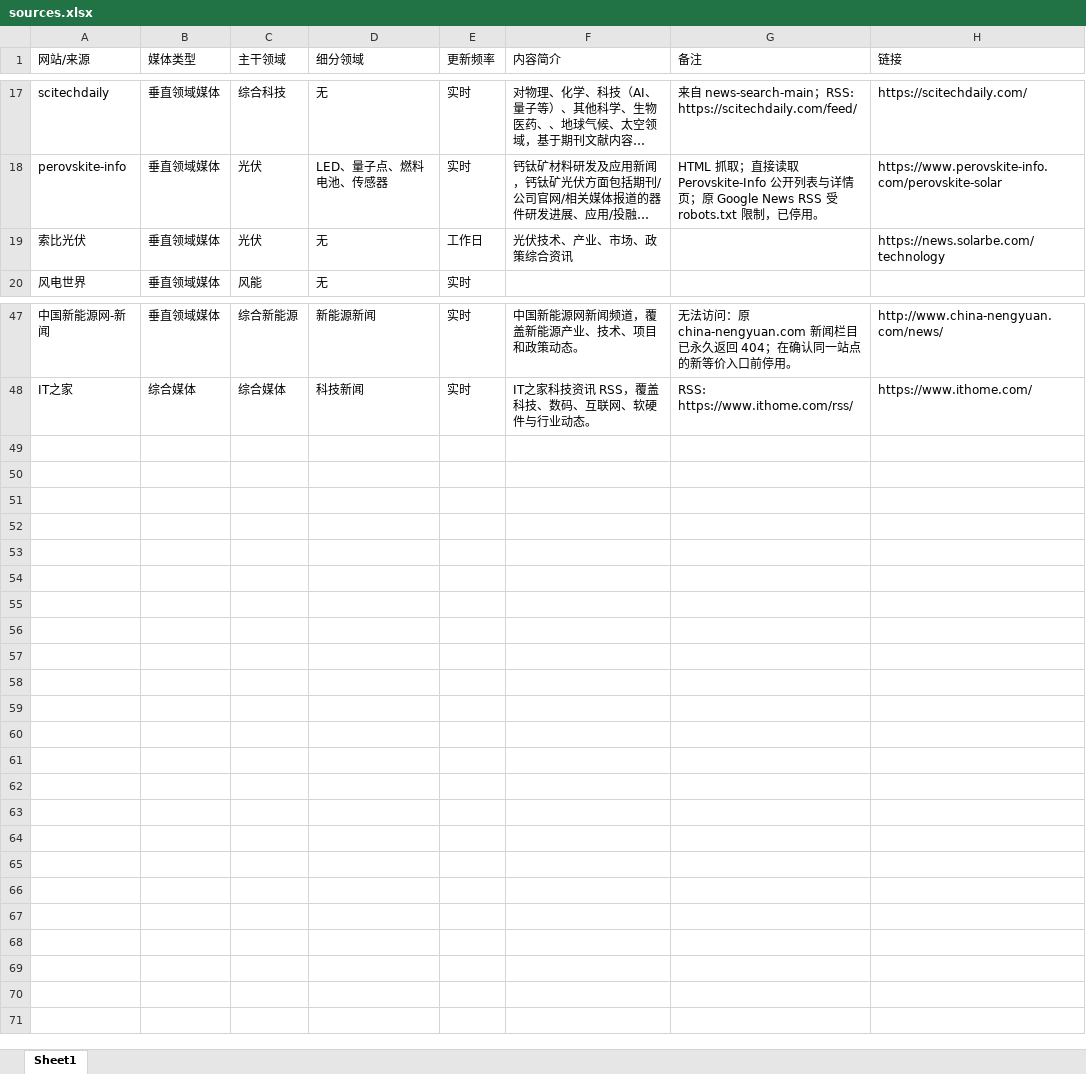
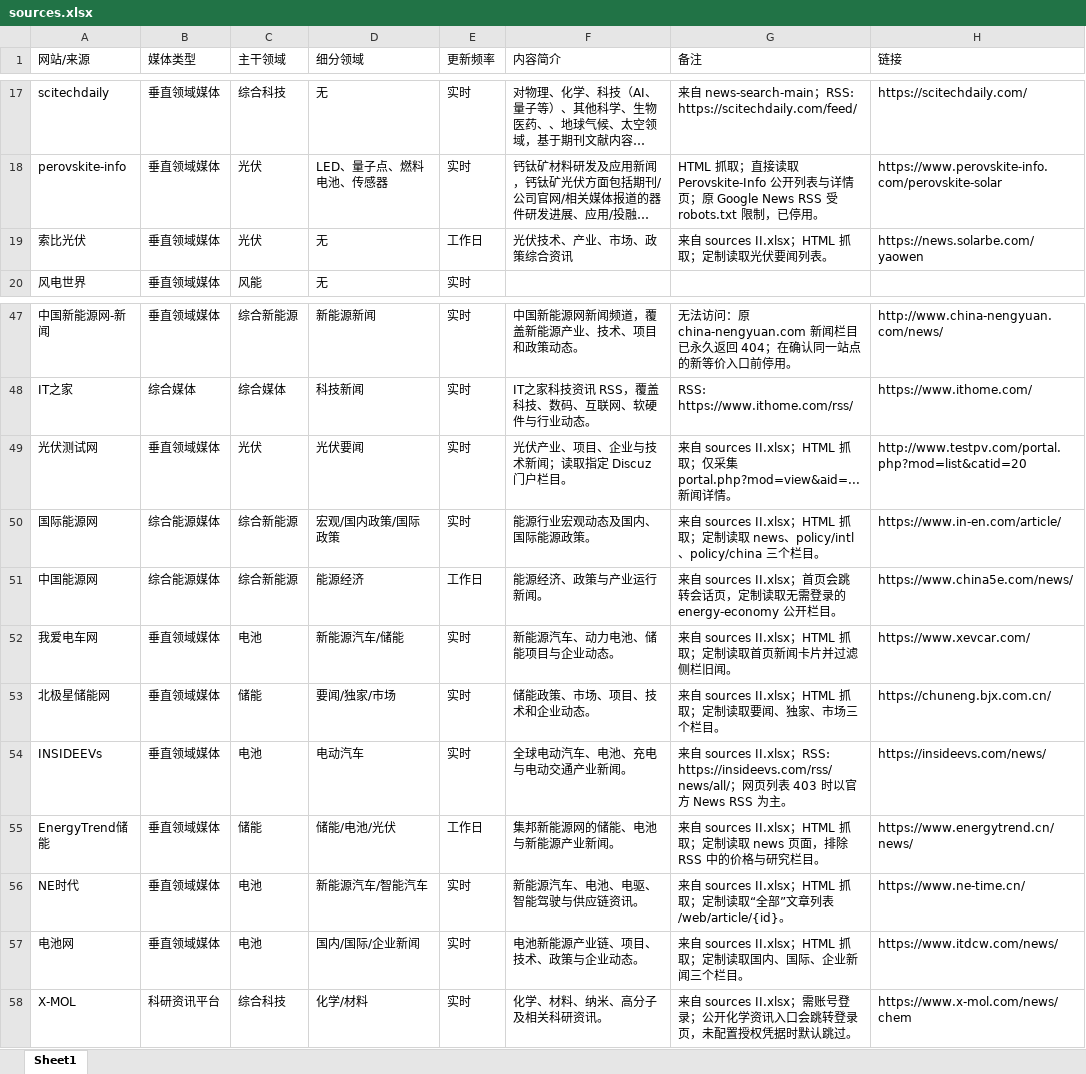
Before and after one commit to wodewoping-png/news-spider, an Excel workbook: sources.xlsx, sheet Sheet1, drawn as a sheet; only a part is shown, gaps mark what is left out; long unchanged cells end in …; values as stored, in another font and other column widths than the file's, no borders; the diff names each change by its address in the sheet, - before the commit and + after, or states it on an @@ line.

Commit message:
feat: add custom crawlers for new sources

```diff
--- a/sources.xlsx (sheet Sheet1)
+++ b/sources.xlsx (sheet Sheet1)
-G19 (备注): (empty)
+G19 (备注): 来自 sources II.xlsx；HTML 抓取；定制读取光伏要闻列表。
-H19 (链接): https://news.solarbe.com/technology
+H19 (链接): https://news.solarbe.com/yaowen
+row 49: 光伏测试网 | 垂直领域媒体 | 光伏 | 光伏要闻 | 实时 | 光伏产业、项目、企业与技术新闻；读取指定 Discuz 门户栏目。 | 来自 sources II.xlsx；HTML 抓取；仅采集 portal.php?mod=view&aid=... 新闻详情。 | http://www.testpv.com/portal.php?mod=list&catid=20
+row 50: 国际能源网 | 综合能源媒体 | 综合新能源 | 宏观/国内政策/国际政策 | 实时 | 能源行业宏观动态及国内、国际能源政策。 | 来自 sources II.xlsx；HTML 抓取；定制读取 news、policy/intl、policy/china 三个栏目。 | https://www.in-en.com/article/
+row 51: 中国能源网 | 综合能源媒体 | 综合新能源 | 能源经济 | 工作日 | 能源经济、政策与产业运行新闻。 | 来自 sources II.xlsx；首页会跳转会话页，定制读取无需登录的 energy-economy 公开栏目。 | https://www.china5e.com/news/
+row 52: 我爱电车网 | 垂直领域媒体 | 电池 | 新能源汽车/储能 | 实时 | 新能源汽车、动力电池、储能项目与企业动态。 | 来自 sources II.xlsx；HTML 抓取；定制读取首页新闻卡片并过滤侧栏旧闻。 | https://www.xevcar.com/
+row 53: 北极星储能网 | 垂直领域媒体 | 储能 | 要闻/独家/市场 | 实时 | 储能政策、市场、项目、技术和企业动态。 | 来自 sources II.xlsx；HTML 抓取；定制读取要闻、独家、市场三个栏目。 | https://chuneng.bjx.com.cn/
+row 54: INSIDEEVs | 垂直领域媒体 | 电池 | 电动汽车 | 实时 | 全球电动汽车、电池、充电与电动交通产业新闻。 | 来自 sources II.xlsx；RSS: https://insideevs.com/rss/news/all/；网页列表 403 时以官方 News RSS 为主。 | https://insideevs.com/news/
+row 55: EnergyTrend储能 | 垂直领域媒体 | 储能 | 储能/电池/光伏 | 工作日 | 集邦新能源网的储能、电池与新能源产业新闻。 | 来自 sources II.xlsx；HTML 抓取；定制读取 news 页面，排除 RSS 中的价格与研究栏目。 | https://www.energytrend.cn/news/
+row 56: NE时代 | 垂直领域媒体 | 电池 | 新能源汽车/智能汽车 | 实时 | 新能源汽车、电池、电驱、智能驾驶与供应链资讯。 | 来自 sources II.xlsx；HTML 抓取；定制读取“全部”文章列表 /web/article/{id}。 | https://www.ne-time.cn/
+row 57: 电池网 | 垂直领域媒体 | 电池 | 国内/国际/企业新闻 | 实时 | 电池新能源产业链、项目、技术、政策与企业动态。 | 来自 sources II.xlsx；HTML 抓取；定制读取国内、国际、企业新闻三个栏目。 | https://www.itdcw.com/news/
+row 58: X-MOL | 科研资讯平台 | 综合科技 | 化学/材料 | 实时 | 化学、材料、纳米、高分子及相关科研资讯。 | 来自 sources II.xlsx；需账号登录；公开化学资讯入口会跳转登录页，未配置授权凭据时默认跳过。 | https://www.x-mol.com/news/chem
```
Also changed, not shown: 16 other files.
